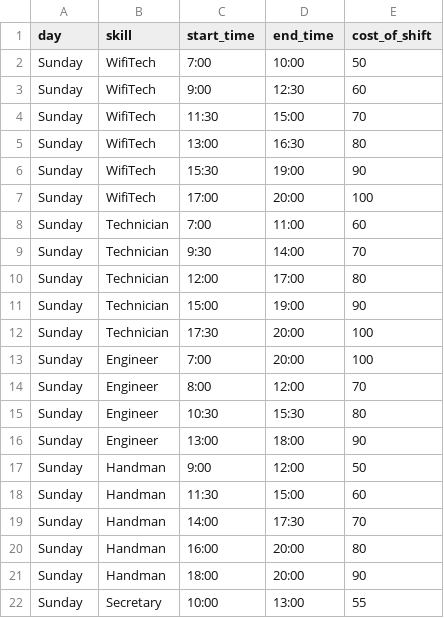
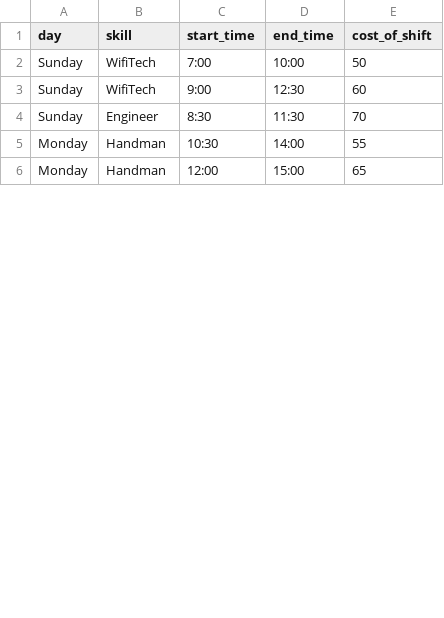
Before and after one commit to ilantalala/Work-placement-project, a CSV file: Server/timeRange.csv, drawn as a sheet; only a part is shown; the diff covers the shown part only.

```diff
--- a/Server/timeRange.csv
+++ b/Server/timeRange.csv
@@ -3,20 +3,4 @@ Sunday,WifiTech,7:00,10:00,50
 Sunday,WifiTech,9:00,12:30,60
-Sunday,WifiTech,11:30,15:00,70
-Sunday,WifiTech,13:00,16:30,80
-Sunday,WifiTech,15:30,19:00,90
-Sunday,WifiTech,17:00,20:00,100
-Sunday,Technician,7:00,11:00,60
-Sunday,Technician,9:30,14:00,70
-Sunday,Technician,12:00,17:00,80
-Sunday,Technician,15:00,19:00,90
-Sunday,Technician,17:30,20:00,100
-Sunday,Engineer,7:00,20:00,100
-Sunday,Engineer,8:00,12:00,70
-Sunday,Engineer,10:30,15:30,80
-Sunday,Engineer,13:00,18:00,90
-Sunday,Handman,9:00,12:00,50
-Sunday,Handman,11:30,15:00,60
-Sunday,Handman,14:00,17:30,70
-Sunday,Handman,16:00,20:00,80
-Sunday,Handman,18:00,20:00,90
-Sunday,Secretary,10:00,13:00,55
+Sunday,Engineer,8:30,11:30,70
+Monday,Handman,10:30,14:00,55
+Monday,Handman,12:00,15:00,65
```
Also changed, not shown: 2 added rows, 8 removed rows and 3 edited cells elsewhere in this file, Server/final_shift_assignments.csv, Server/inputHours.csv, 1 other file.
